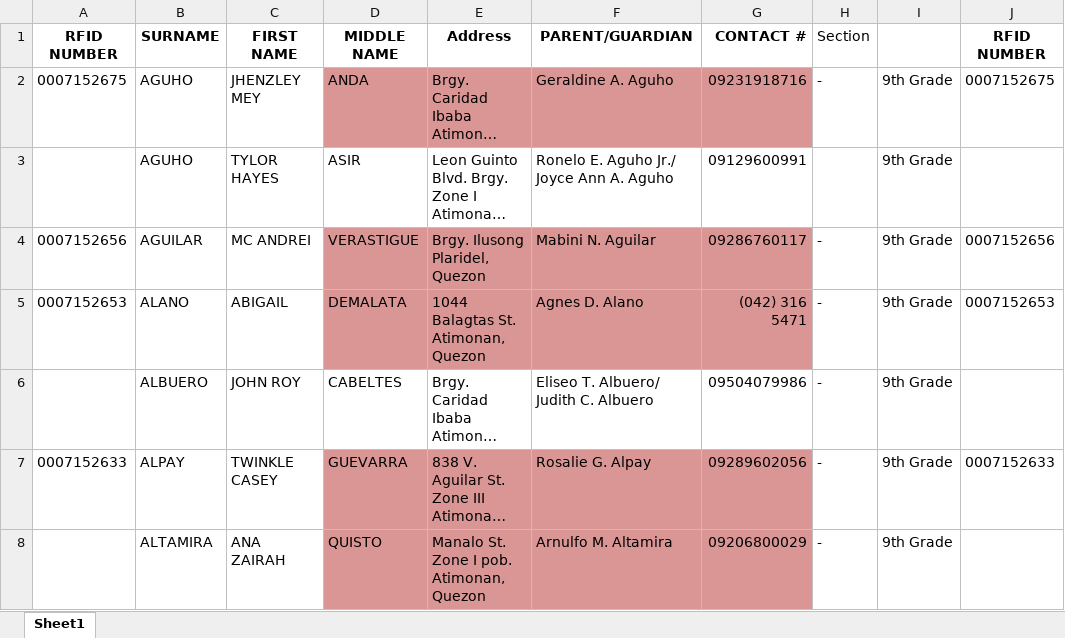
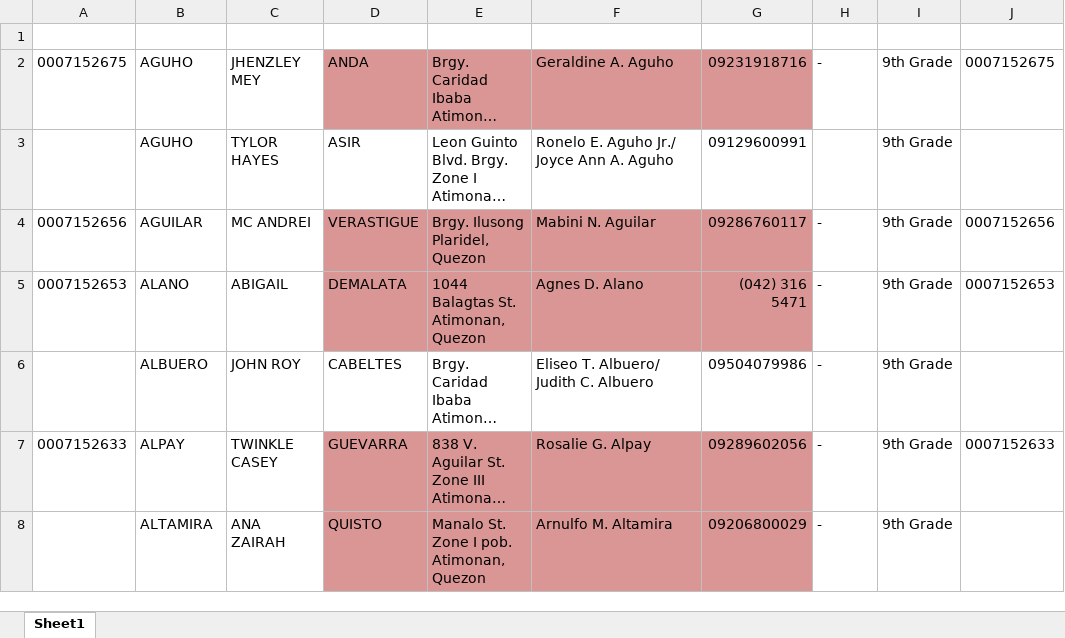
Before and after one commit to jasperbarcelona/raven_mcsos, an Excel workbook: main/static/records/lgmc_upload(09.24.18).xlsx, sheet Sheet1, drawn as a sheet; only a part is shown; long unchanged cells end in …; values as stored, in another font and other column widths than the file's, no borders; the diff names each change by its address in the sheet, - before the commit and + after, or states it on an @@ line.

Commit message:
add clear records

```diff
--- a/main/static/records/lgmc_upload(09.24.18).xlsx (sheet Sheet1)
+++ b/main/static/records/lgmc_upload(09.24.18).xlsx (sheet Sheet1)
-row 1: RFID NUMBER | SURNAME | FIRST NAME | MIDDLE NAME | Address | PARENT/GUARDIAN | CONTACT # | Section |  | RFID NUMBER
+row 1: (empty)
```
Also changed, not shown: 1 other file.
